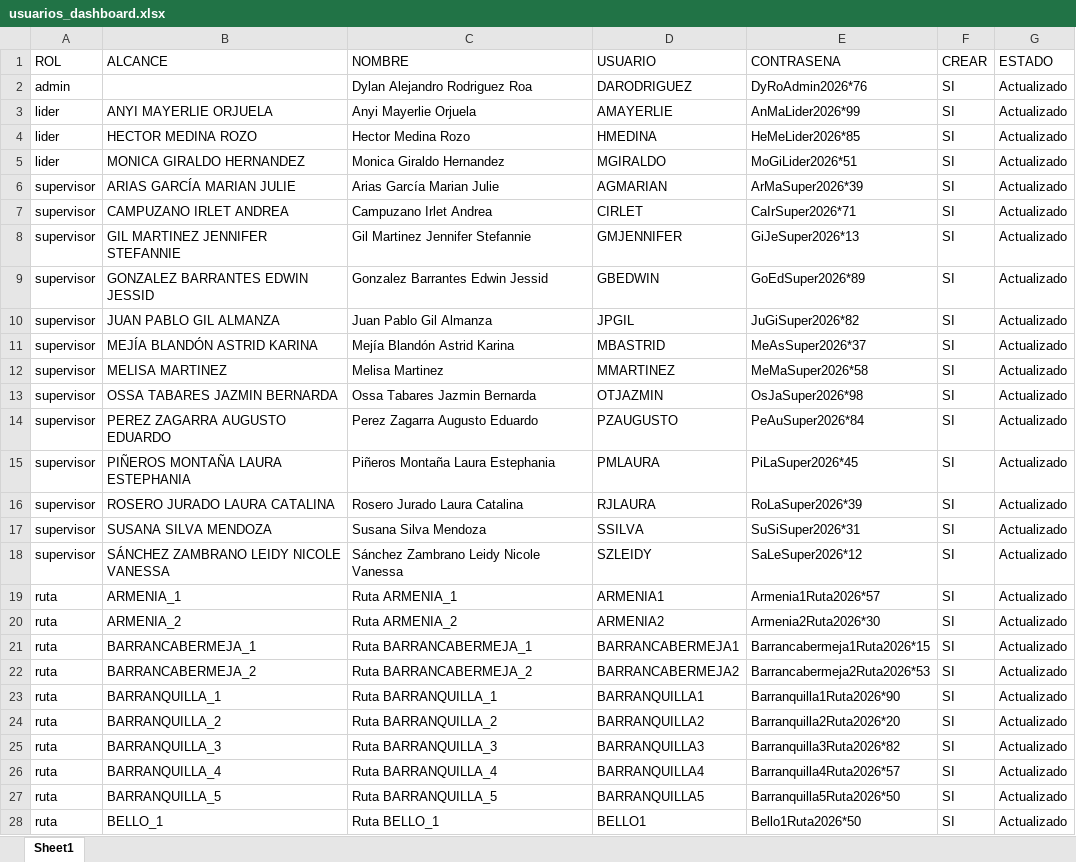
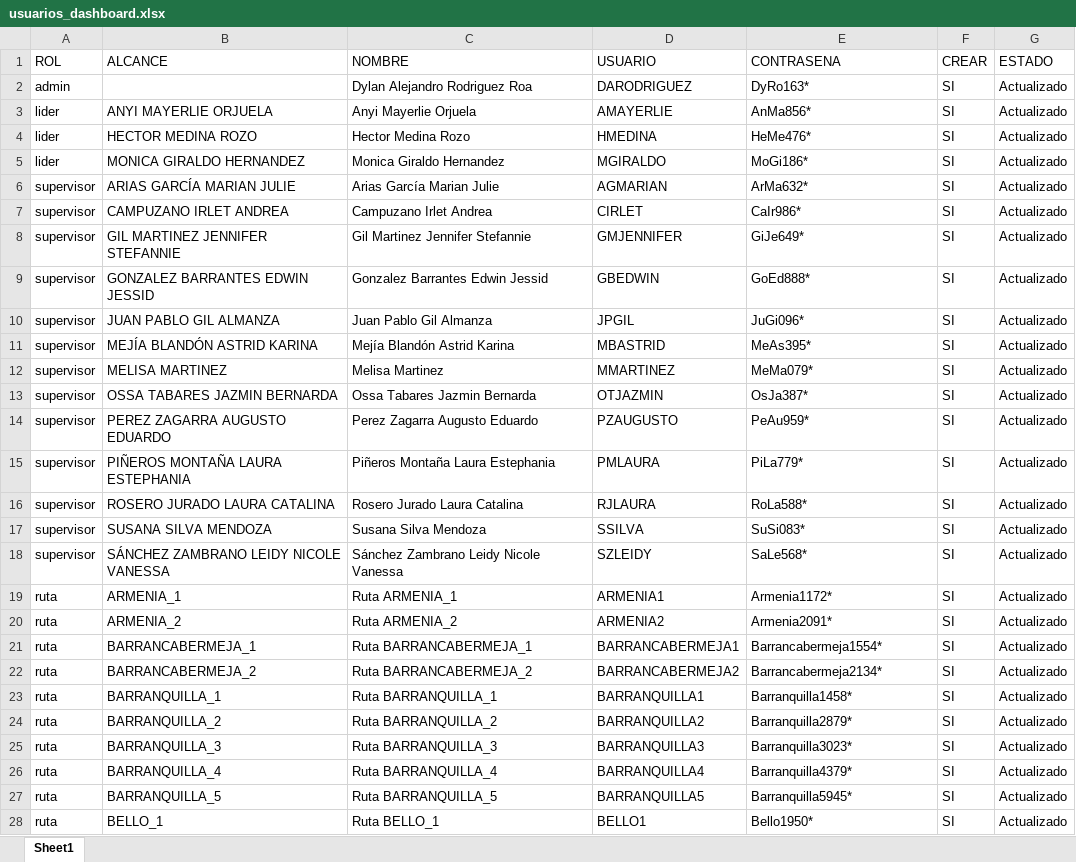
Before and after one commit to DylanRoa18/Datos, an Excel workbook: usuarios_dashboard.xlsx, sheet Sheet1, drawn as a sheet; only a part is shown; values as stored, in another font and other column widths than the file's, no borders; the diff covers the shown part only; the diff names each change by its address in the sheet, - before the commit and + after, or states it on an @@ line.

```diff
--- a/usuarios_dashboard.xlsx (sheet Sheet1)
+++ b/usuarios_dashboard.xlsx (sheet Sheet1)
-E2 (CONTRASENA): DyRoAdmin2026*76
+E2 (CONTRASENA): DyRo163*
-E3 (CONTRASENA): AnMaLider2026*99
+E3 (CONTRASENA): AnMa856*
-E4 (CONTRASENA): HeMeLider2026*85
+E4 (CONTRASENA): HeMe476*
-E5 (CONTRASENA): MoGiLider2026*51
+E5 (CONTRASENA): MoGi186*
-E6 (CONTRASENA): ArMaSuper2026*39
+E6 (CONTRASENA): ArMa632*
-E7 (CONTRASENA): CaIrSuper2026*71
+E7 (CONTRASENA): CaIr986*
-E8 (CONTRASENA): GiJeSuper2026*13
+E8 (CONTRASENA): GiJe649*
-E9 (CONTRASENA): GoEdSuper2026*89
+E9 (CONTRASENA): GoEd888*
-E10 (CONTRASENA): JuGiSuper2026*82
+E10 (CONTRASENA): JuGi096*
-E11 (CONTRASENA): MeAsSuper2026*37
+E11 (CONTRASENA): MeAs395*
-E12 (CONTRASENA): MeMaSuper2026*58
+E12 (CONTRASENA): MeMa079*
-E13 (CONTRASENA): OsJaSuper2026*98
+E13 (CONTRASENA): OsJa387*
-E14 (CONTRASENA): PeAuSuper2026*84
+E14 (CONTRASENA): PeAu959*
-E15 (CONTRASENA): PiLaSuper2026*45
+E15 (CONTRASENA): PiLa779*
-E16 (CONTRASENA): RoLaSuper2026*39
+E16 (CONTRASENA): RoLa588*
-E17 (CONTRASENA): SuSiSuper2026*31
+E17 (CONTRASENA): SuSi083*
-E18 (CONTRASENA): SaLeSuper2026*12
+E18 (CONTRASENA): SaLe568*
-E19 (CONTRASENA): Armenia1Ruta2026*57
+E19 (CONTRASENA): Armenia1172*
-E20 (CONTRASENA): Armenia2Ruta2026*30
+E20 (CONTRASENA): Armenia2091*
-E21 (CONTRASENA): Barrancabermeja1Ruta2026*15
+E21 (CONTRASENA): Barrancabermeja1554*
-E22 (CONTRASENA): Barrancabermeja2Ruta2026*53
+E22 (CONTRASENA): Barrancabermeja2134*
-E23 (CONTRASENA): Barranquilla1Ruta2026*90
+E23 (CONTRASENA): Barranquilla1458*
-E24 (CONTRASENA): Barranquilla2Ruta2026*20
+E24 (CONTRASENA): Barranquilla2879*
-E25 (CONTRASENA): Barranquilla3Ruta2026*82
+E25 (CONTRASENA): Barranquilla3023*
-E26 (CONTRASENA): Barranquilla4Ruta2026*57
+E26 (CONTRASENA): Barranquilla4379*
-E27 (CONTRASENA): Barranquilla5Ruta2026*50
+E27 (CONTRASENA): Barranquilla5945*
-E28 (CONTRASENA): Bello1Ruta2026*50
+E28 (CONTRASENA): Bello1950*
```
Also changed, not shown: 182 edited cells elsewhere in this sheet, 2 other files.
